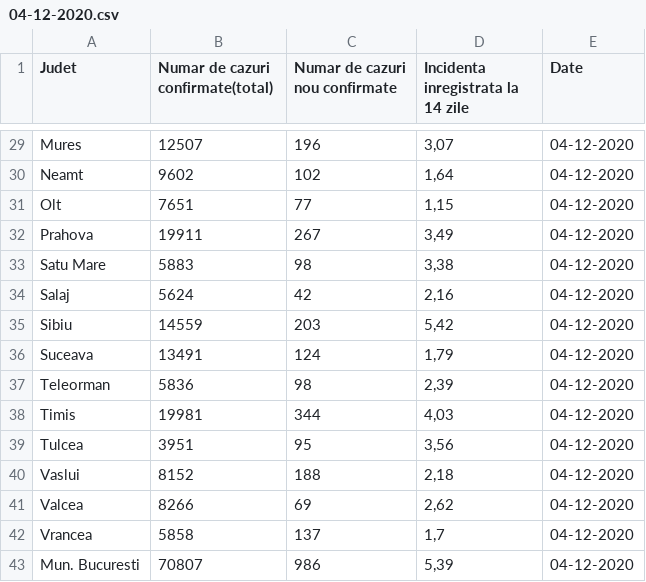
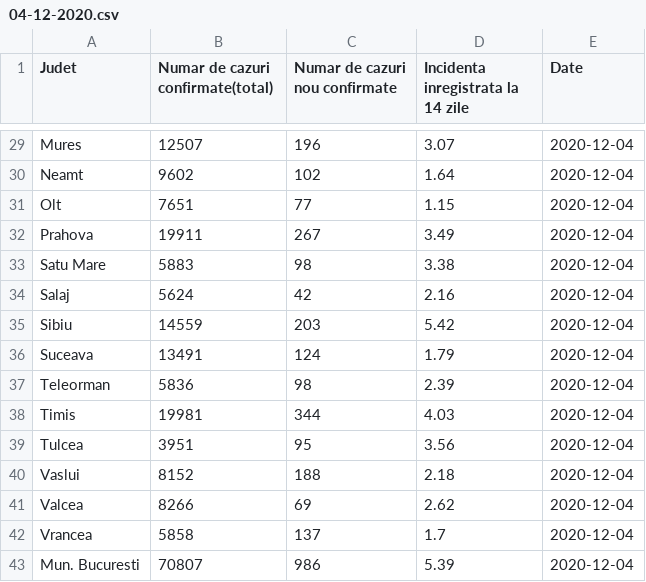
Before and after one commit to BobosilaVictor/nCov-19-Dashboard, a CSV file: ncov/04-12-2020.csv, drawn as a sheet; only a part is shown, gaps mark what is left out; the diff covers the shown part only; the diff names each change by its address in the sheet, - before the commit and + after, or states it on an @@ line.

```diff
--- a/ncov/04-12-2020.csv
+++ b/ncov/04-12-2020.csv
-D29: 3,07
+D29: 3.07
-E29:E43 (Date): 04-12-2020
+E29:E43 (Date): 2020-12-04
-D30: 1,64
+D30: 1.64
-D31: 1,15
+D31: 1.15
-D32: 3,49
+D32: 3.49
-D33: 3,38
+D33: 3.38
-D34: 2,16
+D34: 2.16
-D35: 5,42
+D35: 5.42
-D36: 1,79
+D36: 1.79
-D37: 2,39
+D37: 2.39
-D38: 4,03
+D38: 4.03
-D39: 3,56
+D39: 3.56
-D40: 2,18
+D40: 2.18
-D41: 2,62
+D41: 2.62
-D42: 1,7
+D42: 1.7
-D43: 5,39
+D43: 5.39
```
Also changed, not shown: 54 edited cells elsewhere in this file, ncov/manage_database/Scripts/04-12-2020.csv, 9 other files.
